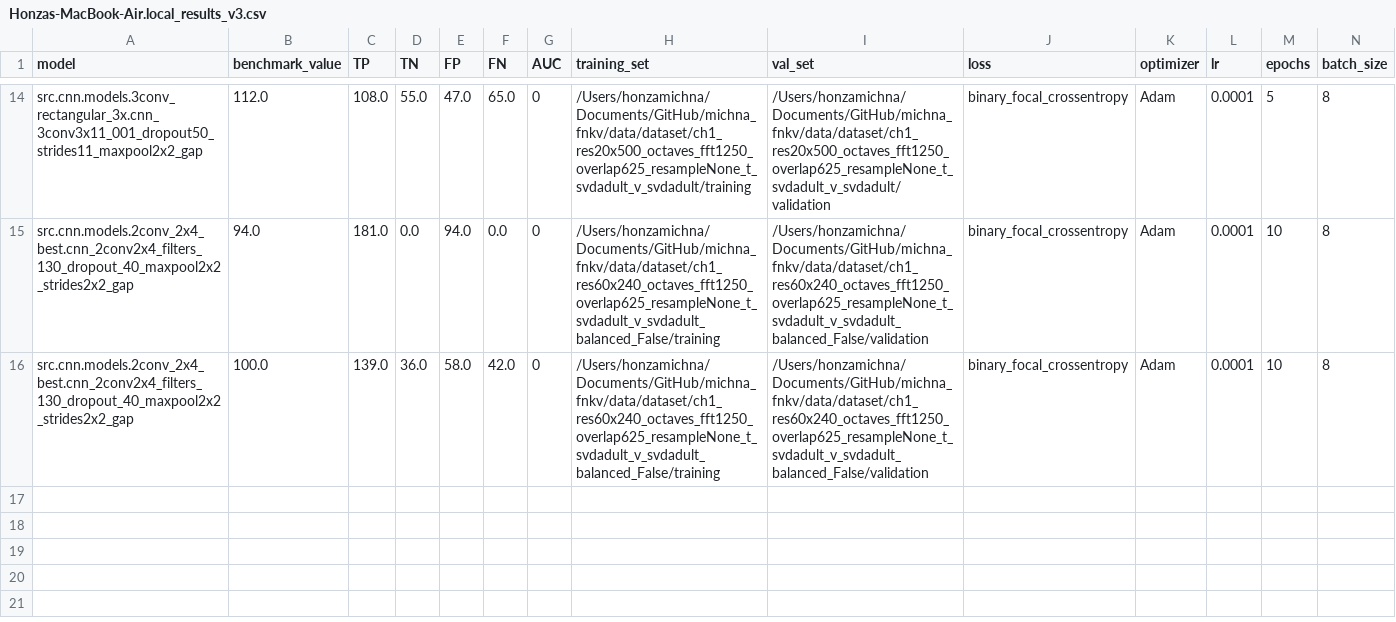
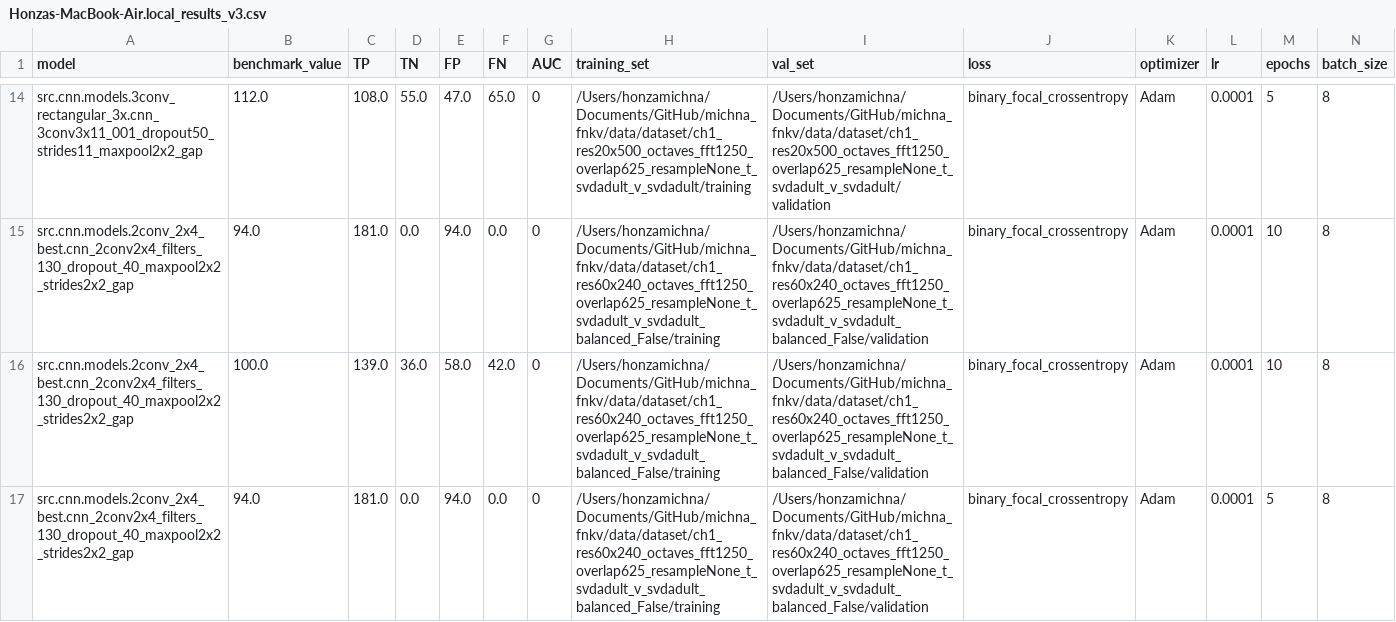
Before and after one commit to chemik-bit/michna_fnkv, a CSV file: data/results/Honzas-MacBook-Air.local_results_v3.csv, drawn as a sheet; only a part is shown, gaps mark what is left out; rows hold the shown columns only; the diff names each change by its address in the sheet, - before the commit and + after, or states it on an @@ line.

Commit message:
results

```diff
--- a/data/results/Honzas-MacBook-Air.local_results_v3.csv
+++ b/data/results/Honzas-MacBook-Air.local_results_v3.csv
+row 17: src.cnn.models.2conv_2x4_best.cnn_2conv2x4_filters_130_dropout_40_maxpool2x2_strides2x2_gap | 94.0 | 181.0 | 0.0 | 94.0 | 0.0 | 0 | /Users/honzamichna/Documents/GitHub/michna_fnkv/data/dataset/ch1_res60x240_octaves_fft1250_overlap625_resampleNone_t_svdadult_v_svdadult_balanced_False/training | /Users/honzamichna/Documents/GitHub/michna_fnkv/data/dataset/ch1_res60x240_octaves_fft1250_overlap625_resampleNone_t_svdadult_v_svdadult_balanced_False/validation | binary_focal_crossentropy | Adam | 0.0001 | 5 | 8
```
Also changed, not shown: 1 other file.
